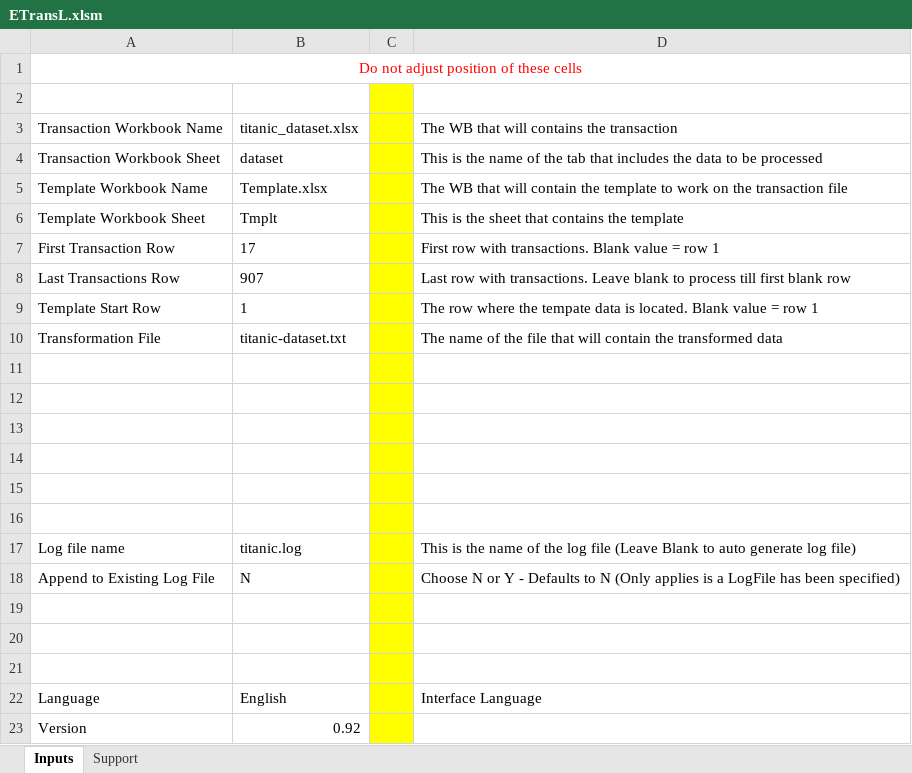
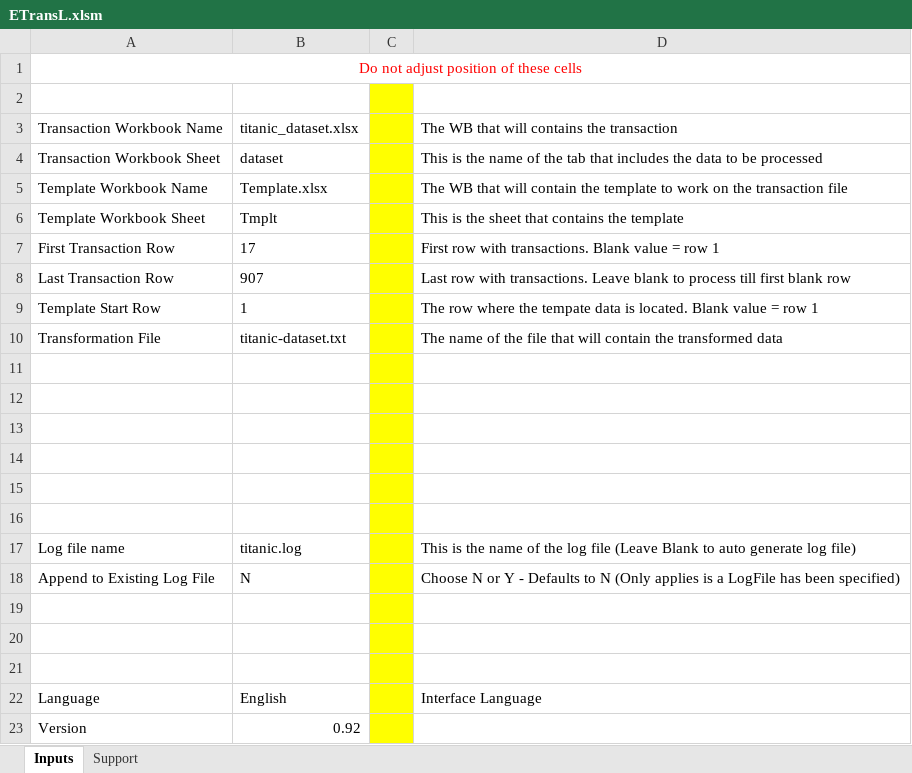
Before and after one commit to chribonn/ETransL, an Excel workbook: ETransL.xlsm, sheet Inputs, drawn as a sheet; values as stored, in another font and other column widths than the file's, no borders; charts and pictures not drawn; the diff names each change by its address in the sheet, - before the commit and + after, or states it on an @@ line.

```diff
--- a/ETransL.xlsm (sheet Inputs)
+++ b/ETransL.xlsm (sheet Inputs)
-A8: Last Transactions Row
+A8: Last Transaction Row
```
Also changed, not shown: 2 other files.
